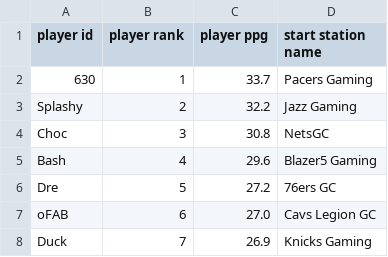
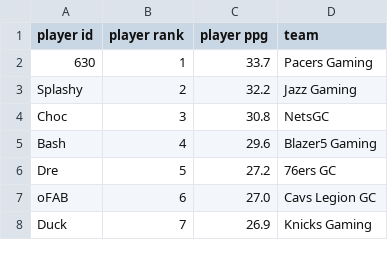
Before and after one commit to armany87/testapp, a CSV file: JC-202103-citibike-tripdata.csv, drawn as a sheet; only a part is shown.

Commit message:
Add files via upload

```diff
--- a/JC-202103-citibike-tripdata.csv
+++ b/JC-202103-citibike-tripdata.csv
@@ -1,2 +1,2 @@
-player id,player rank,player ppg,start station name
+player id,player rank,player ppg,team
 630,1,33.7,Pacers Gaming
```
